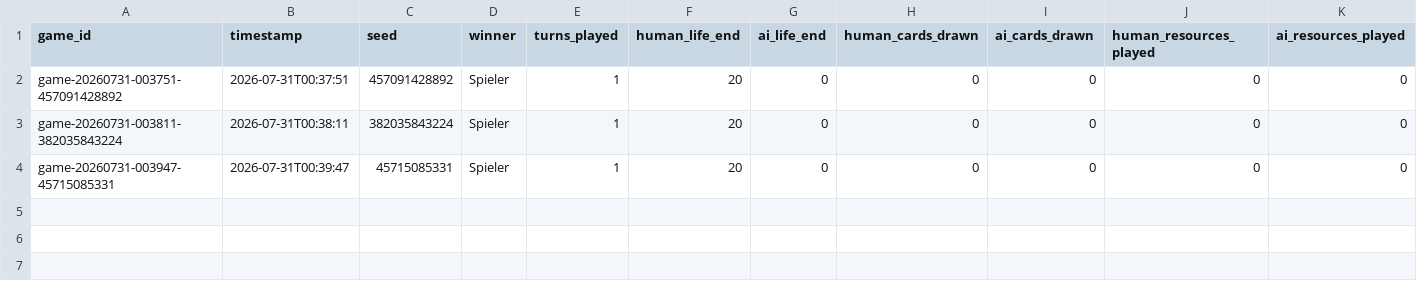
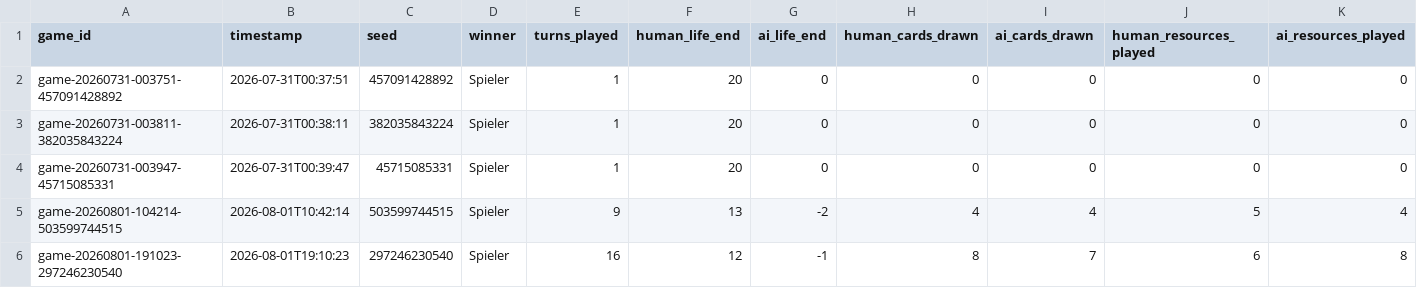
Before and after one commit to nicklasmichel/card_game, a CSV file: game_results.csv, drawn as a sheet; only a part is shown; rows hold the shown columns only; the diff names each change by its address in the sheet, - before the commit and + after, or states it on an @@ line.

```diff
--- a/game_results.csv
+++ b/game_results.csv
+row 5: game-20260801-104214-503599744515 | 2026-08-01T10:42:14 | 503599744515 | Spieler | 9 | 13 | -2 | 4 | 4 | 5 | 4
+row 6: game-20260801-191023-297246230540 | 2026-08-01T19:10:23 | 297246230540 | Spieler | 16 | 12 | -1 | 8 | 7 | 6 | 8
```
Also changed, not shown: 28 other files.
